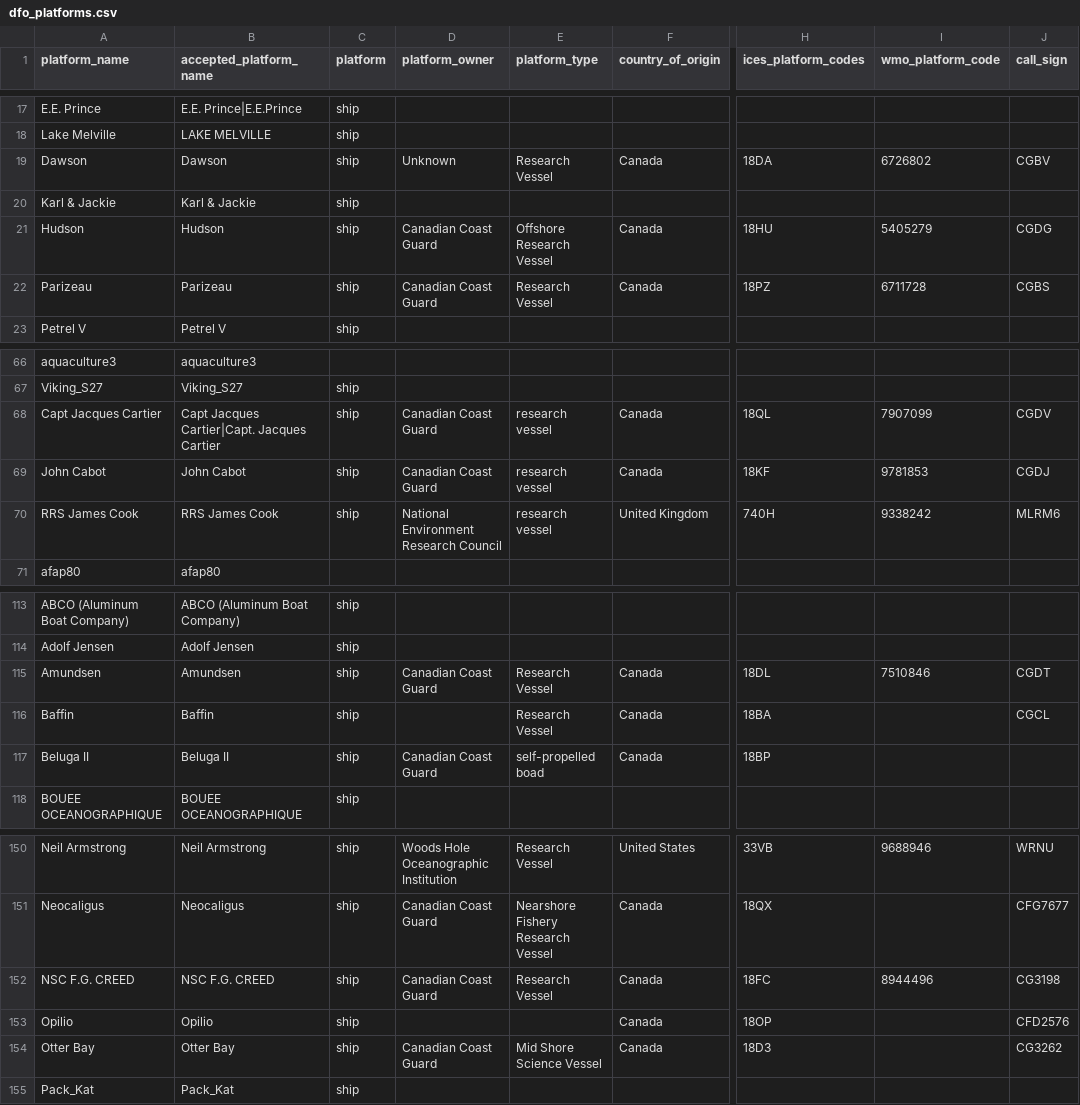
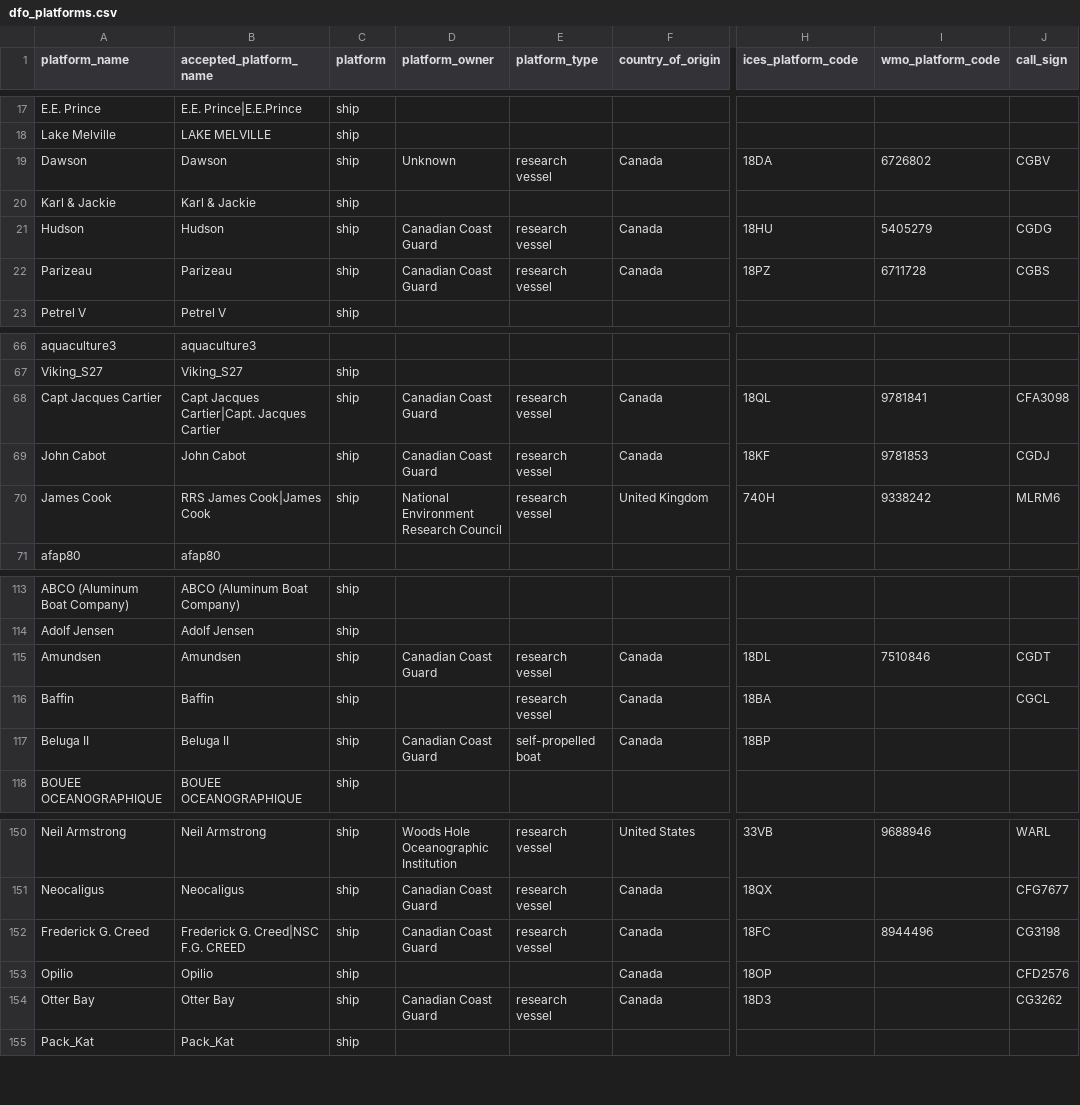
Before and after one commit to cioos-siooc/ocean-data-parser, a CSV file: ocean_data_parser/vocabularies/dfo_platforms.csv, drawn as a sheet; only a part is shown, gaps mark what is left out; the diff covers the shown part only; the diff names each change by its address in the sheet, - before the commit and + after, or states it on an @@ line.

Commit message:
match platform vocabulary to NERC C17

```diff
--- a/ocean_data_parser/vocabularies/dfo_platforms.csv
+++ b/ocean_data_parser/vocabularies/dfo_platforms.csv
-H1: ices_platform_codes
+H1: ices_platform_code
-E19 (platform_type): Research Vessel
+E19 (platform_type): research vessel
-E21 (platform_type): Offshore Research Vessel
+E21 (platform_type): research vessel
-E22 (platform_type): Research Vessel
+E22 (platform_type): research vessel
-I68 (wmo_platform_code): 7907099
+I68 (wmo_platform_code): 9781841
-J68 (call_sign): CGDV
+J68 (call_sign): CFA3098
-A70 (platform_name): RRS James Cook
+A70 (platform_name): James Cook
-B70 (accepted_platform_name): RRS James Cook
+B70 (accepted_platform_name): RRS James Cook|James Cook
-E115:E116 (platform_type): Research Vessel
+E115:E116 (platform_type): research vessel
-E117 (platform_type): self-propelled boad
+E117 (platform_type): self-propelled boat
-E150 (platform_type): Research Vessel
+E150 (platform_type): research vessel
-J150 (call_sign): WRNU
+J150 (call_sign): WARL
-E151 (platform_type): Nearshore Fishery Research Vessel
+E151 (platform_type): research vessel
-A152 (platform_name): NSC F.G. CREED
+A152 (platform_name): Frederick G. Creed
-B152 (accepted_platform_name): NSC F.G. CREED
+B152 (accepted_platform_name): Frederick G. Creed|NSC F.G. CREED
-E152 (platform_type): Research Vessel
+E152 (platform_type): research vessel
-E154 (platform_type): Mid Shore Science Vessel
+E154 (platform_type): research vessel
```
Also changed, not shown: 1 added row, 1 removed row and 38 edited cells elsewhere in this file.
